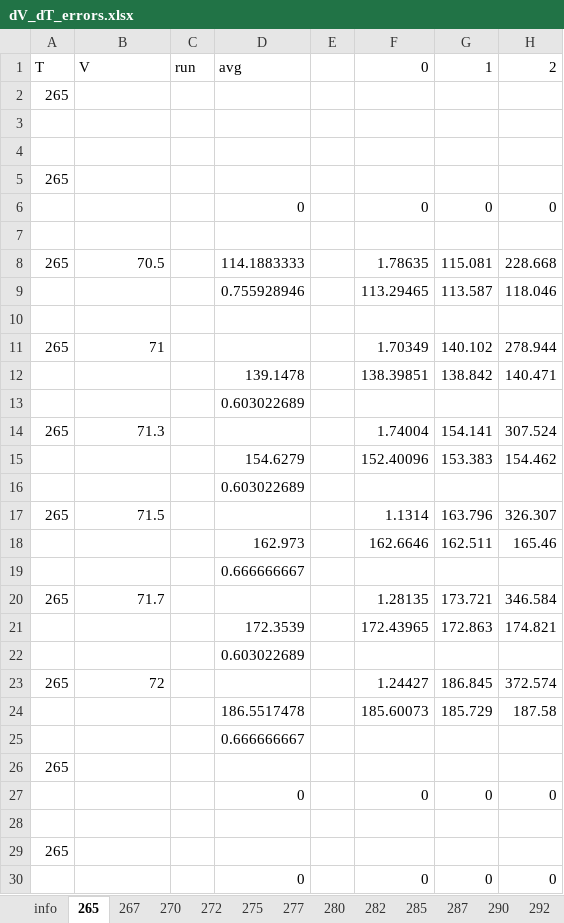
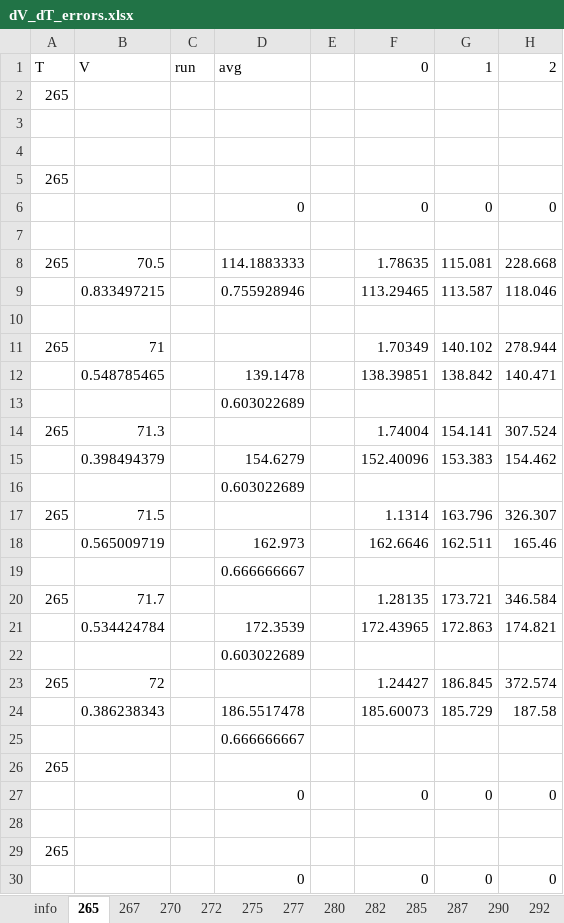
Before and after one commit to Vlad-ole/Afterpulsing, an Excel workbook: V_BD/Hamamatsu_S10362-33-025C/dV_dT_errors.xlsx, sheet 265, drawn as a sheet; only a part is shown; values as stored, in another font and other column widths than the file's, no borders; charts and pictures not drawn; the diff names each change by its address in the sheet, - before the commit and + after, or states it on an @@ line.

Commit message:
slow yv_der.push_back(value)

```diff
--- a/V_BD/Hamamatsu_S10362-33-025C/dV_dT_errors.xlsx (sheet 265)
+++ b/V_BD/Hamamatsu_S10362-33-025C/dV_dT_errors.xlsx (sheet 265)
-B9: (empty)
+B9: 0.833497215
-B12: (empty)
+B12: 0.548785465
-B15: (empty)
+B15: 0.398494379
-B18: (empty)
+B18: 0.565009719
-B21: (empty)
+B21: 0.534424784
-B24: (empty)
+B24: 0.386238343
```
Also changed, not shown: sheet 267, sheet 295, charts or pictures, 13 other files.
